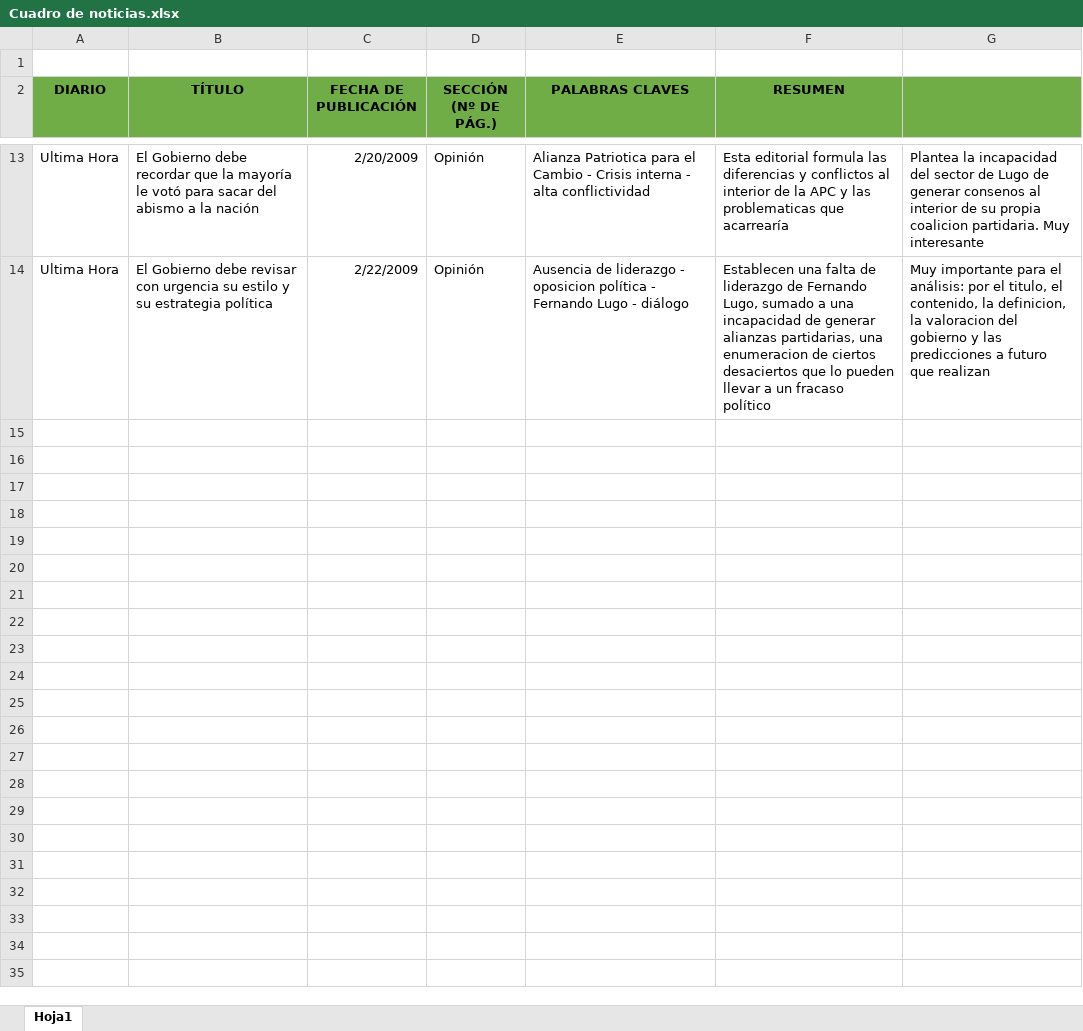
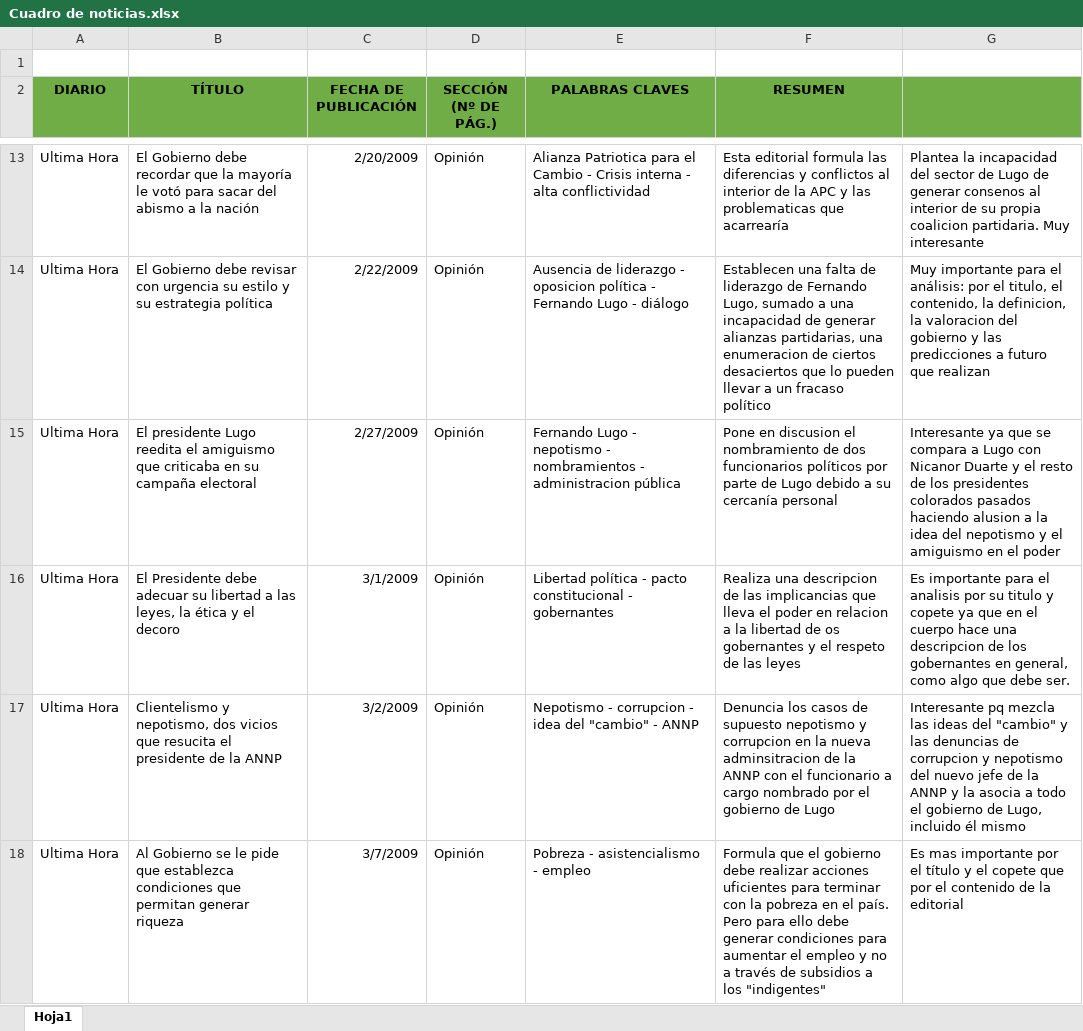
Before and after one commit to RocioRibero/Tesis, an Excel workbook: Cuadro de noticias.xlsx, sheet Hoja1, drawn as a sheet; only a part is shown, gaps mark what is left out; values as stored, in another font and other column widths than the file's, no borders; the diff covers the shown part only; the diff names each change by its address in the sheet, - before the commit and + after, or states it on an @@ line.

Commit message:
cont cuadroo

```diff
--- a/Cuadro de noticias.xlsx (sheet Hoja1)
+++ b/Cuadro de noticias.xlsx (sheet Hoja1)
+row 15: Ultima Hora | El presidente Lugo reedita el amiguismo que criticaba en su campaña electoral | 2/27/2009 | Opinión | Fernando Lugo - nepotismo - nombramientos - administracion pública | Pone en discusion el nombramiento de dos funcionarios políticos por parte de Lugo debido a su cercanía personal | Interesante ya que se compara a Lugo con Nicanor Duarte y el resto de los presidentes colorados pasados haciendo alusion a la idea del nepotismo y el amiguismo en el poder
+row 16: Ultima Hora | El Presidente debe adecuar su libertad a las leyes, la ética y el decoro | 3/1/2009 | Opinión | Libertad política - pacto constitucional - gobernantes | Realiza una descripcion de las implicancias que lleva el poder en relacion a la libertad de os gobernantes y el respeto de las leyes | Es importante para el analisis por su titulo y copete ya que en el cuerpo hace una descripcion de los gobernantes en general, como algo que debe ser.
+row 17: Ultima Hora | Clientelismo y nepotismo, dos vicios que resucita el presidente de la ANNP | 3/2/2009 | Opinión | Nepotismo - corrupcion - idea del "cambio" - ANNP | Denuncia los casos de supuesto nepotismo y corrupcion en la nueva adminsitracion de la ANNP con el funcionario a cargo nombrado por el gobierno de Lugo | Interesante pq mezcla las ideas del "cambio" y las denuncias de corrupcion y nepotismo del nuevo jefe de la ANNP y la asocia a todo el gobierno de Lugo, incluido él mismo
+row 18: Ultima Hora | Al Gobierno se le pide que establezca condiciones que permitan generar riqueza | 3/7/2009 | Opinión | Pobreza - asistencialismo - empleo | Formula que el gobierno debe realizar acciones uficientes para terminar con la pobreza en el país. Pero para ello debe generar condiciones para aumentar el empleo y no a través de subsidios a los "indigentes" | Es mas importante por el título y el copete que por el contenido de la editorial
```
Also changed, not shown: 4 added rows elsewhere in this sheet, 1 other file.
